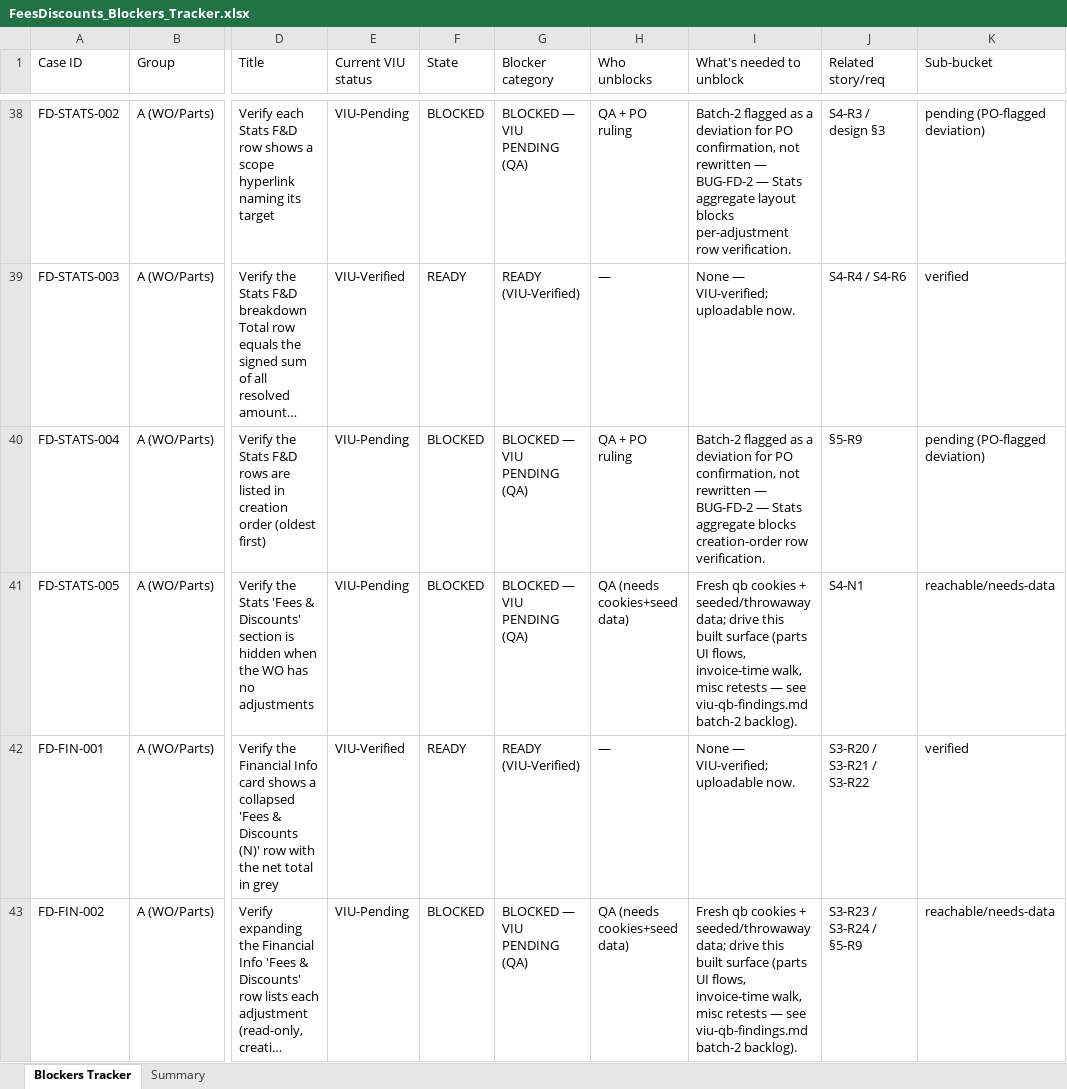
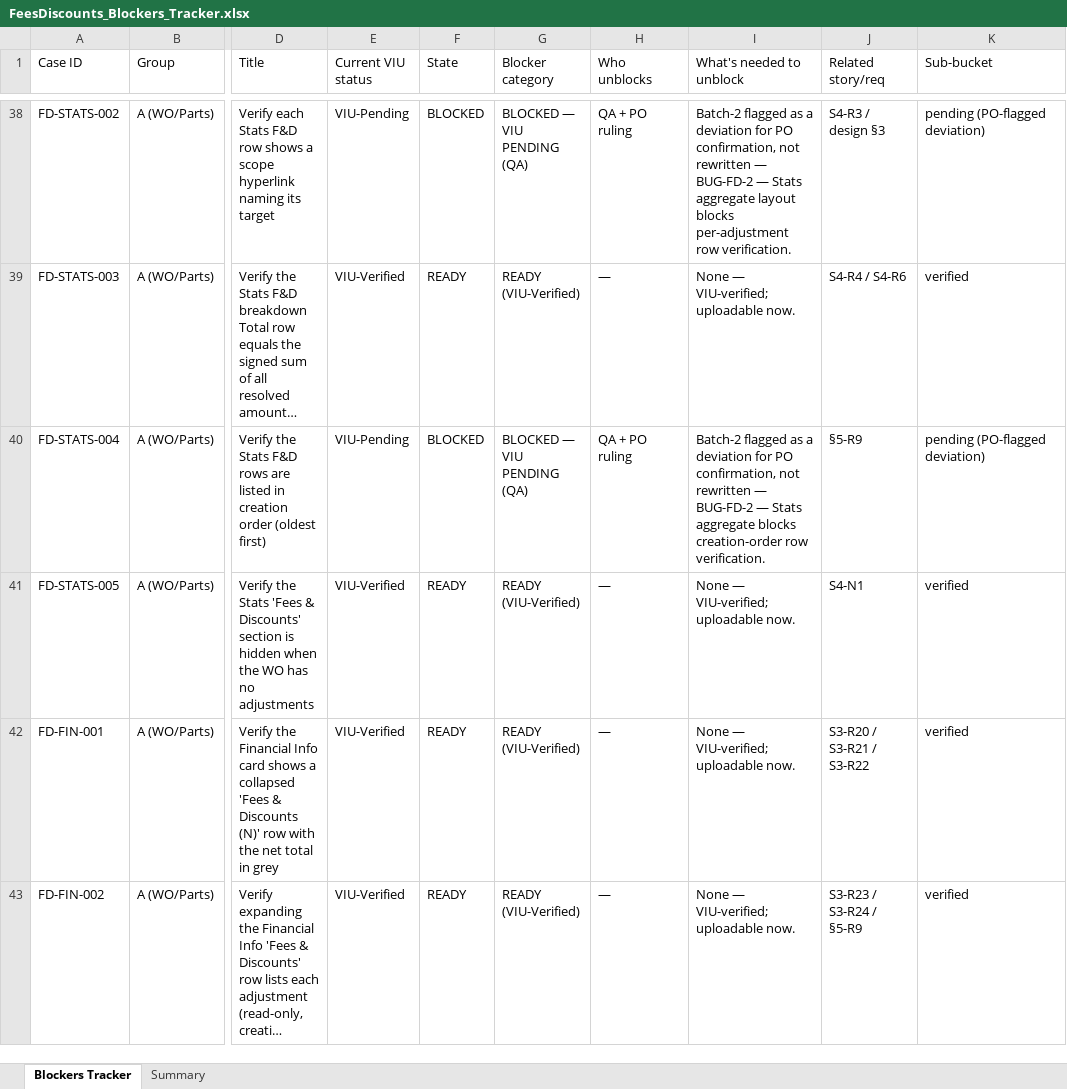
Before and after one commit to bilalmuzamil-sketch/Manual-test-Cases, an Excel workbook: build/fees-discounts/FeesDiscounts_Blockers_Tracker.xlsx, sheet Blockers Tracker, drawn as a sheet; only a part is shown, gaps mark what is left out; long unchanged cells end in …; values as stored, in another font and other column widths than the file's, no cell formats; the diff covers the shown part only; the diff names each change by its address in the sheet, - before the commit and + after, or states it on an @@ line.

```diff
--- a/build/fees-discounts/FeesDiscounts_Blockers_Tracker.xlsx (sheet Blockers Tracker)
+++ b/build/fees-discounts/FeesDiscounts_Blockers_Tracker.xlsx (sheet Blockers Tracker)
-E41 (Current VIU status): VIU-Pending
+E41 (Current VIU status): VIU-Verified
-F41 (State): BLOCKED
+F41 (State): READY
-G41 (Blocker category): BLOCKED — VIU PENDING (QA)
+G41 (Blocker category): READY (VIU-Verified)
-H41 (Who unblocks): QA (needs cookies+seed data)
+H41 (Who unblocks): —
-I41 (What's needed to unblock): Fresh qb cookies + seeded/throwaway data; drive this built surface (parts UI flows, invoice-time walk, misc retests — see viu-qb-findings.md batch-2 backlog).
+I41 (What's needed to unblock): None — VIU-verified; uploadable now.
-K41 (Sub-bucket): reachable/needs-data
+K41 (Sub-bucket): verified
-E43 (Current VIU status): VIU-Pending
+E43 (Current VIU status): VIU-Verified
-F43 (State): BLOCKED
+F43 (State): READY
-G43 (Blocker category): BLOCKED — VIU PENDING (QA)
+G43 (Blocker category): READY (VIU-Verified)
-H43 (Who unblocks): QA (needs cookies+seed data)
+H43 (Who unblocks): —
-I43 (What's needed to unblock): Fresh qb cookies + seeded/throwaway data; drive this built surface (parts UI flows, invoice-time walk, misc retests — see viu-qb-findings.md batch-2 backlog).
+I43 (What's needed to unblock): None — VIU-verified; uploadable now.
-K43 (Sub-bucket): reachable/needs-data
+K43 (Sub-bucket): verified
```
Also changed, not shown: 71 edited cells elsewhere in this sheet, sheet Summary, cell formats, build/fees-discounts/FeesDiscounts_V1_TestCases.xlsx, 9 other files.
